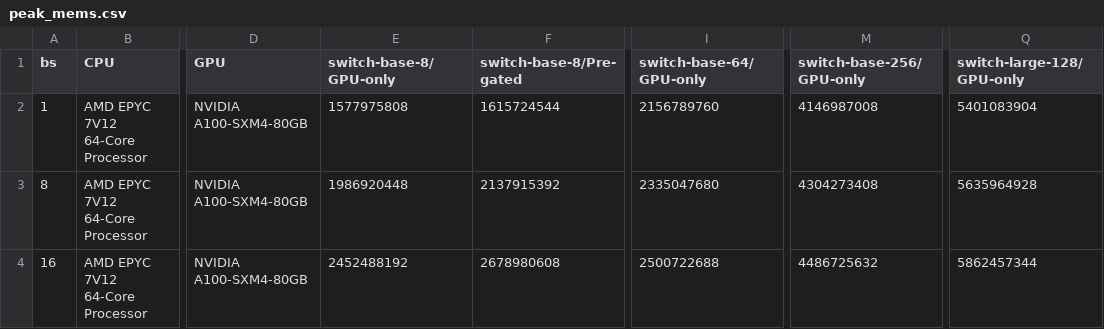
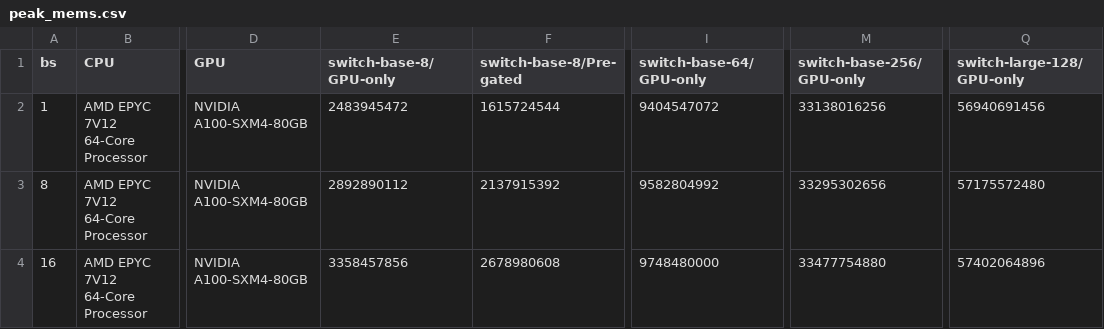
Before and after one commit to kaleid-liner/FasterTransformer, a CSV file: performance_data/peak_mems.csv, drawn as a sheet; only a part is shown, gaps mark what is left out; the diff names each change by its address in the sheet, - before the commit and + after, or states it on an @@ line.

Commit message:
Update peak memory usage

```diff
--- a/performance_data/peak_mems.csv
+++ b/performance_data/peak_mems.csv
-E2 (switch-base-8/GPU-only): 1577975808
+E2 (switch-base-8/GPU-only): 2483945472
-I2 (switch-base-64/GPU-only): 2156789760
+I2 (switch-base-64/GPU-only): 9404547072
-M2 (switch-base-256/GPU-only): 4146987008
+M2 (switch-base-256/GPU-only): 33138016256
-Q2 (switch-large-128/GPU-only): 5401083904
+Q2 (switch-large-128/GPU-only): 56940691456
-E3 (switch-base-8/GPU-only): 1986920448
+E3 (switch-base-8/GPU-only): 2892890112
-I3 (switch-base-64/GPU-only): 2335047680
+I3 (switch-base-64/GPU-only): 9582804992
-M3 (switch-base-256/GPU-only): 4304273408
+M3 (switch-base-256/GPU-only): 33295302656
-Q3 (switch-large-128/GPU-only): 5635964928
+Q3 (switch-large-128/GPU-only): 57175572480
-E4 (switch-base-8/GPU-only): 2452488192
+E4 (switch-base-8/GPU-only): 3358457856
-I4 (switch-base-64/GPU-only): 2500722688
+I4 (switch-base-64/GPU-only): 9748480000
-M4 (switch-base-256/GPU-only): 4486725632
+M4 (switch-base-256/GPU-only): 33477754880
-Q4 (switch-large-128/GPU-only): 5862457344
+Q4 (switch-large-128/GPU-only): 57402064896
```
